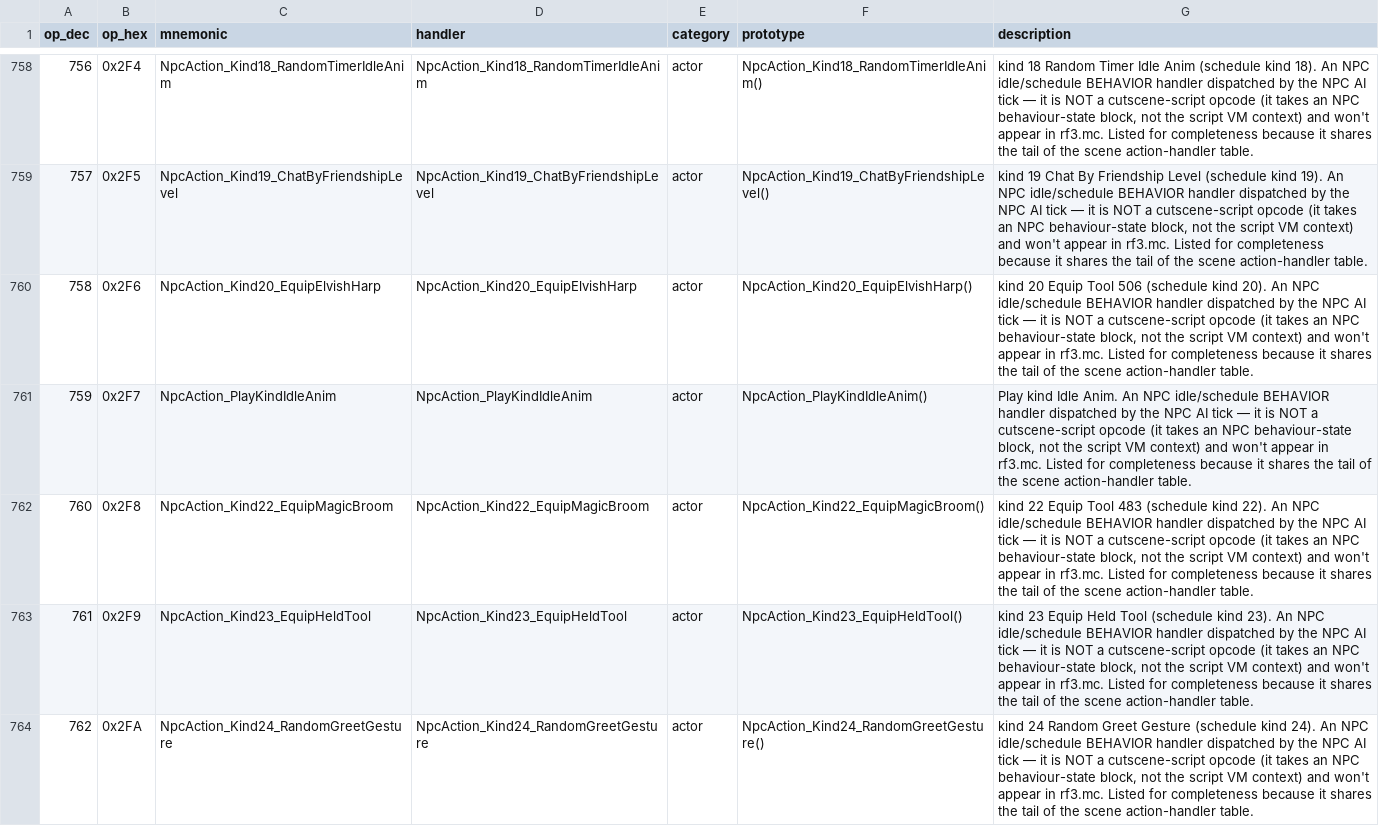
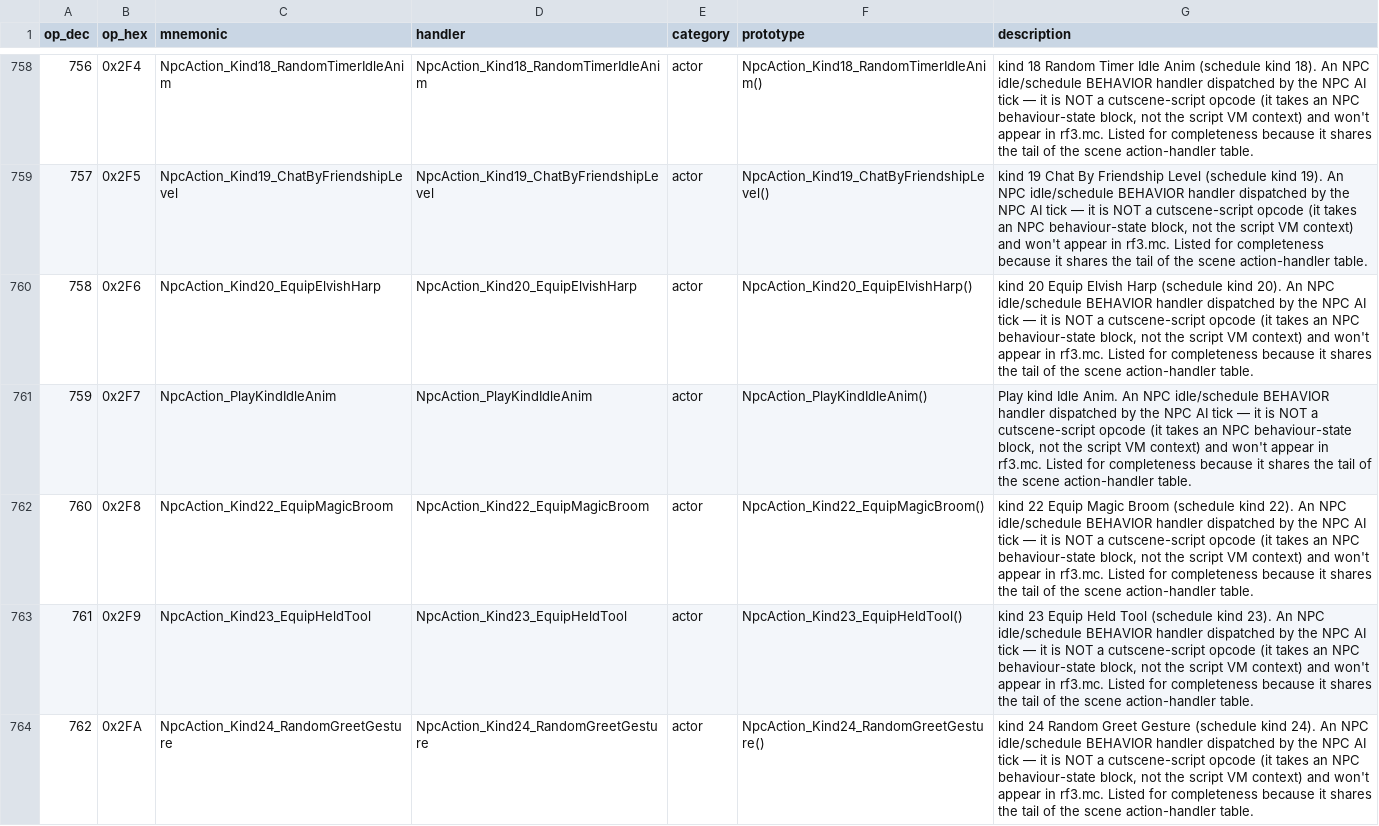
Before and after one commit to arryndoestech/rf4-modkit, a CSV file: opcodes_list.csv, drawn as a sheet; only a part is shown, gaps mark what is left out.

Commit message:
Move all reference data into refdata/; drop the duplicate item_names.json; regenerate the opcode listings

```diff
--- a/opcodes_list.csv
+++ b/opcodes_list.csv
@@ -759,5 +759,5 @@ op_dec,op_hex,mnemonic,handler,category,prototype,description
 757,0x2F5,NpcAction_Kind19_ChatByFriendshipLevel,NpcAction_Kind19_ChatByFriendshipLevel,actor,NpcAction_Kind19_ChatByFriendshipLevel(),"kind 19 Chat By Friendship Level (schedule kind 19). An NPC idle/schedule BEHAVIOR handler dispatched by the NPC AI tick — it is NOT a cutscene-script opcode (it takes an NPC behaviour-state block, not the script VM context) and won't appear in rf3.mc. Listed for completeness because it shares the tail of the scene action-handler table."
-758,0x2F6,NpcAction_Kind20_EquipElvishHarp,NpcAction_Kind20_EquipElvishHarp,actor,NpcAction_Kind20_EquipElvishHarp(),"kind 20 Equip Tool 506 (schedule kind 20). An NPC idle/schedule BEHAVIOR handler dispatched by the NPC AI tick — it is NOT a cutscene-script opcode (it takes an NPC behaviour-state block, not the script VM context) and won't appear in rf3.mc. Listed for completeness because it shares the tail of the scene action-handler table."
+758,0x2F6,NpcAction_Kind20_EquipElvishHarp,NpcAction_Kind20_EquipElvishHarp,actor,NpcAction_Kind20_EquipElvishHarp(),"kind 20 Equip Elvish Harp (schedule kind 20). An NPC idle/schedule BEHAVIOR handler dispatched by the NPC AI tick — it is NOT a cutscene-script opcode (it takes an NPC behaviour-state block, not the script VM context) and won't appear in rf3.mc. Listed for completeness because it shares the tail of the scene action-handler table."
 759,0x2F7,NpcAction_PlayKindIdleAnim,NpcAction_PlayKindIdleAnim,actor,NpcAction_PlayKindIdleAnim(),"Play kind Idle Anim. An NPC idle/schedule BEHAVIOR handler dispatched by the NPC AI tick — it is NOT a cutscene-script opcode (it takes an NPC behaviour-state block, not the script VM context) and won't appear in rf3.mc. Listed for completeness because it shares the tail of the scene action-handler table."
-760,0x2F8,NpcAction_Kind22_EquipMagicBroom,NpcAction_Kind22_EquipMagicBroom,actor,NpcAction_Kind22_EquipMagicBroom(),"kind 22 Equip Tool 483 (schedule kind 22). An NPC idle/schedule BEHAVIOR handler dispatched by the NPC AI tick — it is NOT a cutscene-script opcode (it takes an NPC behaviour-state block, not the script VM context) and won't appear in rf3.mc. Listed for completeness because it shares the tail of the scene action-handler table."
+760,0x2F8,NpcAction_Kind22_EquipMagicBroom,NpcAction_Kind22_EquipMagicBroom,actor,NpcAction_Kind22_EquipMagicBroom(),"kind 22 Equip Magic Broom (schedule kind 22). An NPC idle/schedule BEHAVIOR handler dispatched by the NPC AI tick — it is NOT a cutscene-script opcode (it takes an NPC behaviour-state block, not the script VM context) and won't appear in rf3.mc. Listed for completeness because it shares the tail of the scene action-handler table."
 761,0x2F9,NpcAction_Kind23_EquipHeldTool,NpcAction_Kind23_EquipHeldTool,actor,NpcAction_Kind23_EquipHeldTool(),"kind 23 Equip Held Tool (schedule kind 23). An NPC idle/schedule BEHAVIOR handler dispatched by the NPC AI tick — it is NOT a cutscene-script opcode (it takes an NPC behaviour-state block, not the script VM context) and won't appear in rf3.mc. Listed for completeness because it shares the tail of the scene action-handler table."
```
Also changed, not shown: 24 other files.
